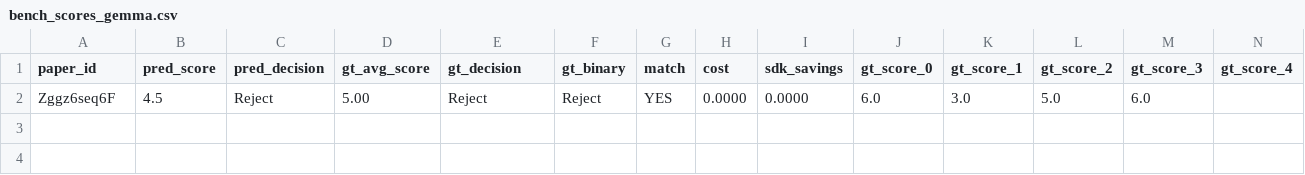
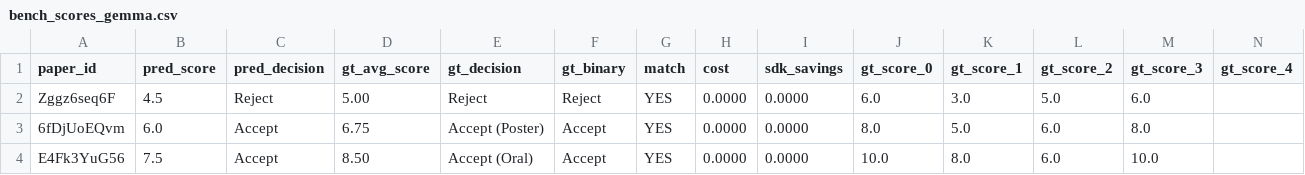
Before and after one commit to weathon/review_agent, a CSV file: new/results/bench_scores_gemma.csv, drawn as a sheet; only a part is shown; rows hold the shown columns only; the diff names each change by its address in the sheet, - before the commit and + after, or states it on an @@ line.

Commit message:
wtf, gemma seem to work? gemma better than degraded 5.1? really a mess

```diff
--- a/new/results/bench_scores_gemma.csv
+++ b/new/results/bench_scores_gemma.csv
+row 3: 6fDjUoEQvm | 6.0 | Accept | 6.75 | Accept (Poster) | Accept | YES | 0.0000 | 0.0000 | 8.0 | 5.0 | 6.0 | 8.0
+row 4: E4Fk3YuG56 | 7.5 | Accept | 8.50 | Accept (Oral) | Accept | YES | 0.0000 | 0.0000 | 10.0 | 8.0 | 6.0 | 10.0
```
Also changed, not shown: 4 other files.
